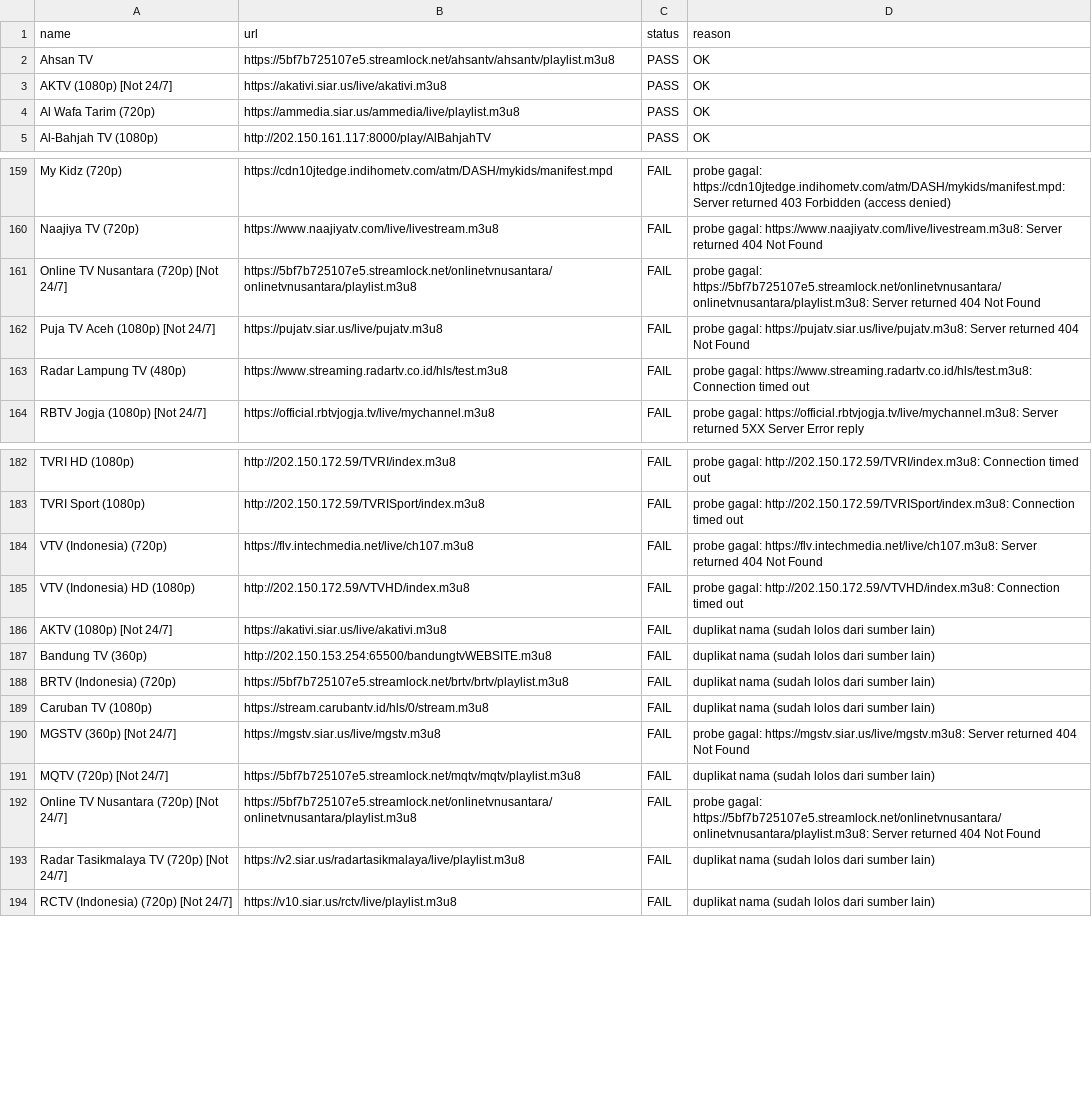
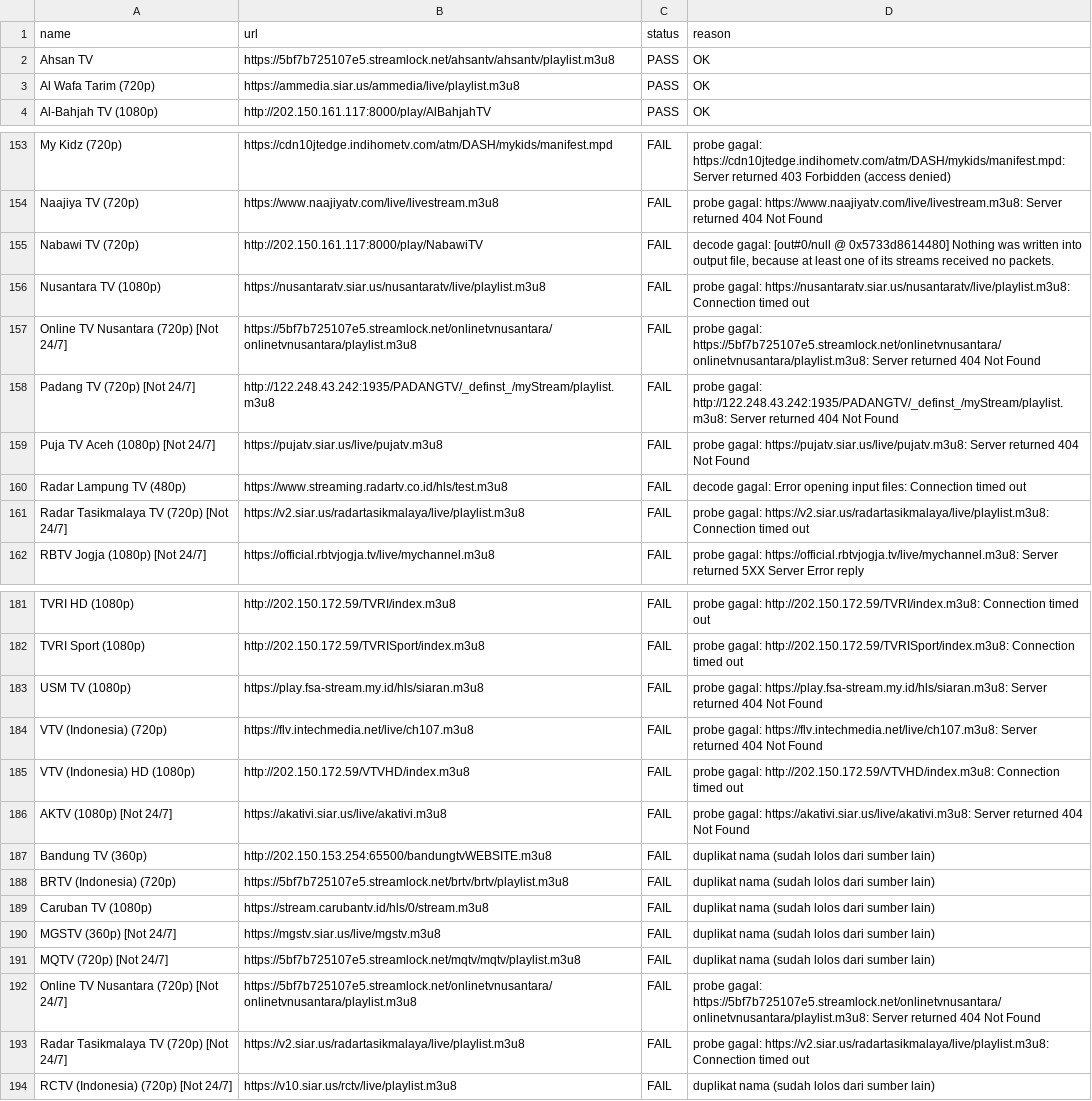
Before and after one commit to yositapjani/iptv-indonesia, a CSV file: report.csv, drawn as a sheet; only a part is shown, gaps mark what is left out; the diff covers the shown part only.

Commit message:
M3U terverifikasi harian: channel lolos tes gambar+suara di Nemo

```diff
--- a/report.csv
+++ b/report.csv
@@ -2,3 +2,2 @@ name,url,status,reason
 Ahsan TV,https://5bf7b725107e5.streamlock.net/ahsantv/ahsantv/playlist.m3u8,PASS,OK
-AKTV (1080p) [Not 24/7],https://akativi.siar.us/live/akativi.m3u8,PASS,OK
 Al Wafa Tarim (720p),https://ammedia.siar.us/ammedia/live/playlist.m3u8,PASS,OK
@@ -160,5 +154,9 @@ My Kidz (720p),https://cdn10jtedge.indihometv.com/atm/DASH/mykids/manifest.mpd,F
 Naajiya TV (720p),https://www.naajiyatv.com/live/livestream.m3u8,FAIL,probe gagal: https://www.naajiyatv.com/live/livestream.m3u8: Server returned 404 Not Found
+Nabawi TV (720p),http://202.150.161.117:8000/play/NabawiTV,FAIL,"decode gagal: [out#0/null @ 0x5733d8614480] Nothing was written into output file, because at least one of its streams received no packets."
+Nusantara TV (1080p),https://nusantaratv.siar.us/nusantaratv/live/playlist.m3u8,FAIL,probe gagal: https://nusantaratv.siar.us/nusantaratv/live/playlist.m3u8: Connection timed out
 Online TV Nusantara (720p) [Not 24/7],https://5bf7b725107e5.streamlock.net/onlinetvnusantara/onlinetvnusantara/playlist.m3u8,FAIL,probe gagal: https://5bf7b725107e5.streamlock.net/onlinetvnusantara/onlinetvnusantara/playlist.m3u8: Server returned 404 Not Found
+Padang TV (720p) [Not 24/7],http://122.248.43.242:1935/PADANGTV/_definst_/myStream/playlist.m3u8,FAIL,probe gagal: http://122.248.43.242:1935/PADANGTV/_definst_/myStream/playlist.m3u8: Server returned 404 Not Found
 Puja TV Aceh (1080p) [Not 24/7],https://pujatv.siar.us/live/pujatv.m3u8,FAIL,probe gagal: https://pujatv.siar.us/live/pujatv.m3u8: Server returned 404 Not Found
-Radar Lampung TV (480p),https://www.streaming.radartv.co.id/hls/test.m3u8,FAIL,probe gagal: https://www.streaming.radartv.co.id/hls/test.m3u8: Connection timed out
+Radar Lampung TV (480p),https://www.streaming.radartv.co.id/hls/test.m3u8,FAIL,decode gagal: Error opening input files: Connection timed out
+Radar Tasikmalaya TV (720p) [Not 24/7],https://v2.siar.us/radartasikmalaya/live/playlist.m3u8,FAIL,probe gagal: https://v2.siar.us/radartasikmalaya/live/playlist.m3u8: Connection timed out
 RBTV Jogja (1080p) [Not 24/7],https://official.rbtvjogja.tv/live/mychannel.m3u8,FAIL,probe gagal: https://official.rbtvjogja.tv/live/mychannel.m3u8: Server returned 5XX Server Error reply
@@ -183,5 +182,6 @@ TVRI HD (1080p),http://202.150.172.59/TVRI/index.m3u8,FAIL,probe gagal: http://2
 TVRI Sport (1080p),http://202.150.172.59/TVRISport/index.m3u8,FAIL,probe gagal: http://202.150.172.59/TVRISport/index.m3u8: Connection timed out
+USM TV (1080p),https://play.fsa-stream.my.id/hls/siaran.m3u8,FAIL,probe gagal: https://play.fsa-stream.my.id/hls/siaran.m3u8: Server returned 404 Not Found
 VTV (Indonesia) (720p),https://flv.intechmedia.net/live/ch107.m3u8,FAIL,probe gagal: https://flv.intechmedia.net/live/ch107.m3u8: Server returned 404 Not Found
 VTV (Indonesia) HD (1080p),http://202.150.172.59/VTVHD/index.m3u8,FAIL,probe gagal: http://202.150.172.59/VTVHD/index.m3u8: Connection timed out
-AKTV (1080p) [Not 24/7],https://akativi.siar.us/live/akativi.m3u8,FAIL,duplikat nama (sudah lolos dari sumber lain)
+AKTV (1080p) [Not 24/7],https://akativi.siar.us/live/akativi.m3u8,FAIL,probe gagal: https://akativi.siar.us/live/akativi.m3u8: Server returned 404 Not Found
 Bandung TV (360p),http://202.150.153.254:65500/bandungtvWEBSITE.m3u8,FAIL,duplikat nama (sudah lolos dari sumber lain)
@@ -189,6 +189,6 @@ BRTV (Indonesia) (720p),https://5bf7b725107e5.streamlock.net/brtv/brtv/playlist.
 Caruban TV (1080p),https://stream.carubantv.id/hls/0/stream.m3u8,FAIL,duplikat nama (sudah lolos dari sumber lain)
-MGSTV (360p) [Not 24/7],https://mgstv.siar.us/live/mgstv.m3u8,FAIL,probe gagal: https://mgstv.siar.us/live/mgstv.m3u8: Server returned 404 Not Found
+MGSTV (360p) [Not 24/7],https://mgstv.siar.us/live/mgstv.m3u8,FAIL,duplikat nama (sudah lolos dari sumber lain)
 MQTV (720p) [Not 24/7],https://5bf7b725107e5.streamlock.net/mqtv/mqtv/playlist.m3u8,FAIL,duplikat nama (sudah lolos dari sumber lain)
 Online TV Nusantara (720p) [Not 24/7],https://5bf7b725107e5.streamlock.net/onlinetvnusantara/onlinetvnusantara/playlist.m3u8,FAIL,probe gagal: https://5bf7b725107e5.streamlock.net/onlinetvnusantara/onlinetvnusantara/playlist.m3u8: Server returned 404 Not Found
-Radar Tasikmalaya TV (720p) [Not 24/7],https://v2.siar.us/radartasikmalaya/live/playlist.m3u8,FAIL,duplikat nama (sudah lolos dari sumber lain)
+Radar Tasikmalaya TV (720p) [Not 24/7],https://v2.siar.us/radartasikmalaya/live/playlist.m3u8,FAIL,probe gagal: https://v2.siar.us/radartasikmalaya/live/playlist.m3u8: Connection timed out
 RCTV (Indonesia) (720p) [Not 24/7],https://v10.siar.us/rctv/live/playlist.m3u8,FAIL,duplikat nama (sudah lolos dari sumber lain)
```
Also changed, not shown: 10 added rows, 14 removed rows and 5 edited cells elsewhere in this file, 1 other file.
